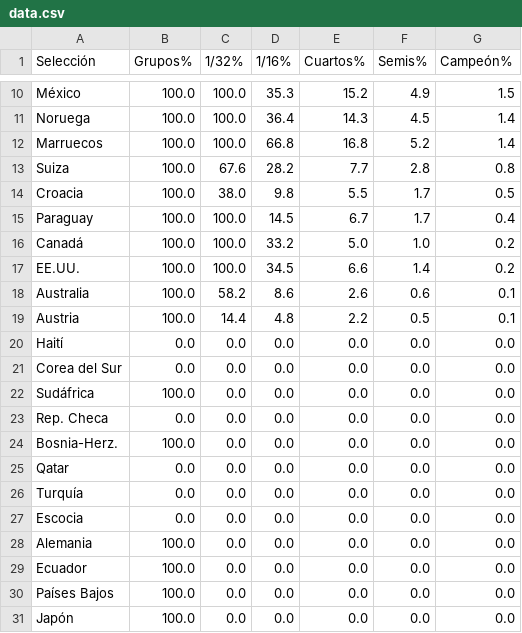
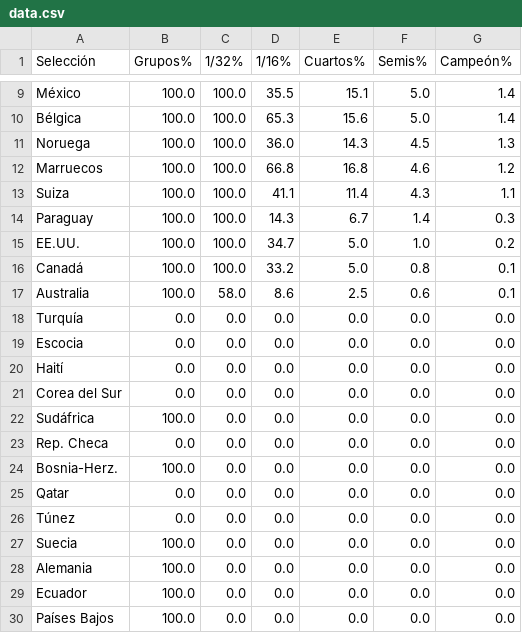
Before and after one commit to mikedataspain/mundial-elo, a CSV file: data.csv, drawn as a sheet; only a part is shown, gaps mark what is left out; the shorter side is filled out with more unchanged rows; removed rows and columns are numbered as before the commit, all else as after; the diff covers the shown part only; the diff names each change by its address in the sheet, - before the commit and + after, or states it on an @@ line.

```diff
--- a/data.csv
+++ b/data.csv
-D9 (1/16%): 35.3
+D9 (1/16%): 35.5
-E9 (Cuartos%): 15.2
+E9 (Cuartos%): 15.1
-F9 (Semis%): 4.9
+F9 (Semis%): 5.0
-G9 (Campeón%): 1.5
+G9 (Campeón%): 1.4
+row 10: Bélgica | 100.0 | 100.0 | 65.3 | 15.6 | 5.0 | 1.4
-D11 (1/16%): 36.4
+D11 (1/16%): 36.0
-G11 (Campeón%): 1.4
+G11 (Campeón%): 1.3
-F12 (Semis%): 5.2
+F12 (Semis%): 4.6
-G12 (Campeón%): 1.4
+G12 (Campeón%): 1.2
-C13 (1/32%): 67.6
+C13 (1/32%): 100.0
-D13 (1/16%): 28.2
+D13 (1/16%): 41.1
-E13 (Cuartos%): 7.7
+E13 (Cuartos%): 11.4
-F13 (Semis%): 2.8
+F13 (Semis%): 4.3
-G13 (Campeón%): 0.8
+G13 (Campeón%): 1.1
-row 14: Croacia | 100.0 | 38.0 | 9.8 | 5.5 | 1.7 | 0.5
-D14 (1/16%): 14.5
+D14 (1/16%): 14.3
-F14 (Semis%): 1.7
+F14 (Semis%): 1.4
-G14 (Campeón%): 0.4
+G14 (Campeón%): 0.3
+row 15: EE.UU. | 100.0 | 100.0 | 34.7 | 5.0 | 1.0 | 0.2
-F16 (Semis%): 1.0
+F16 (Semis%): 0.8
-G16 (Campeón%): 0.2
+G16 (Campeón%): 0.1
-row 17: EE.UU. | 100.0 | 100.0 | 34.5 | 6.6 | 1.4 | 0.2
-C17 (1/32%): 58.2
+C17 (1/32%): 58.0
-E17 (Cuartos%): 2.6
+E17 (Cuartos%): 2.5
-row 19: Austria | 100.0 | 14.4 | 4.8 | 2.2 | 0.5 | 0.1
@@ row 26 moved to row 18: Turquía @@
@@ row 27 moved to row 19: Escocia @@
@@ row 41 moved to row 26: Túnez @@
@@ row 40 moved to row 27: Suecia @@
```
Also changed, not shown: 3 added rows, 2 removed rows and 39 edited cells elsewhere in this file, 1 other file.
